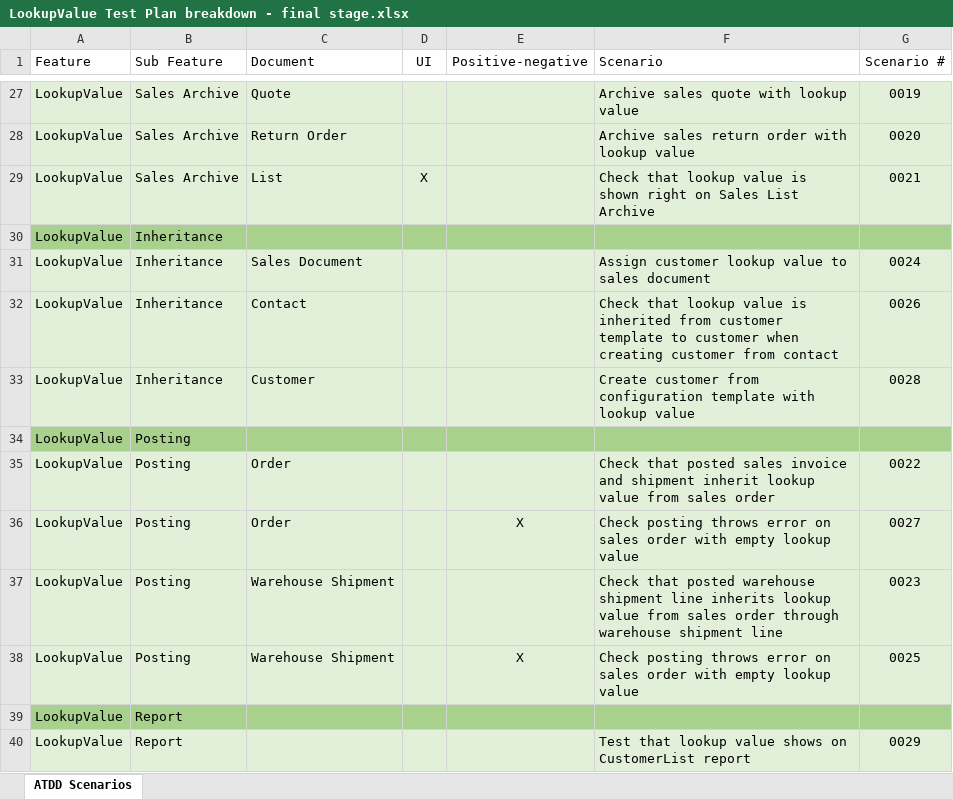
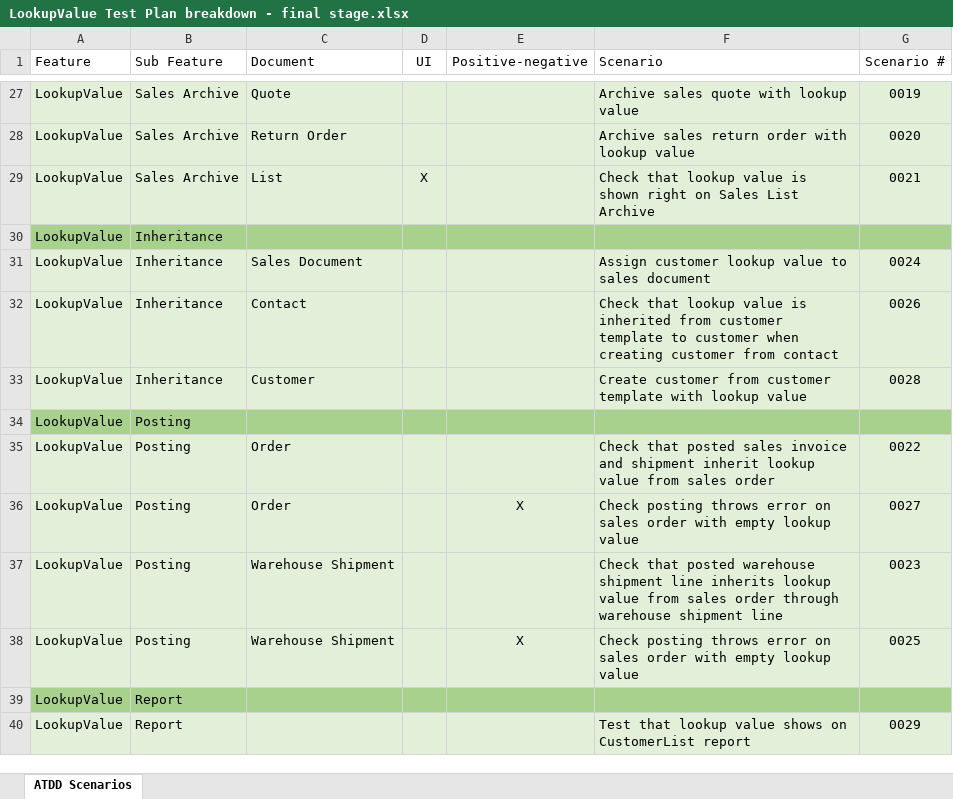
Before and after one commit to PacktPublishing/Automated-Testing-in-Microsoft-Dynamics-365-Business-Central-Second-Edition, an Excel workbook: Excel sheets/Examples/Chapter 6/LookupValue Test Plan breakdown - final stage.xlsx, sheet ATDD Scenarios, drawn as a sheet; only a part is shown, gaps mark what is left out; values as stored, in another font and other column widths than the file's, no borders; conditional formats and table styles not drawn; the diff names each change by its address in the sheet, - before the commit and + after, or states it on an @@ line.

```diff
--- a/Excel sheets/Examples/Chapter 6/LookupValue Test Plan breakdown - final stage.xlsx (sheet ATDD Scenarios)
+++ b/Excel sheets/Examples/Chapter 6/LookupValue Test Plan breakdown - final stage.xlsx (sheet ATDD Scenarios)
-F33 (Scenario): …customer from configuration template with…
+F33 (Scenario): …customer from customer template with…
```
Also changed, not shown: Excel sheets/ATDD Scenarios/LookupValue.xlsx, 6 other files.
